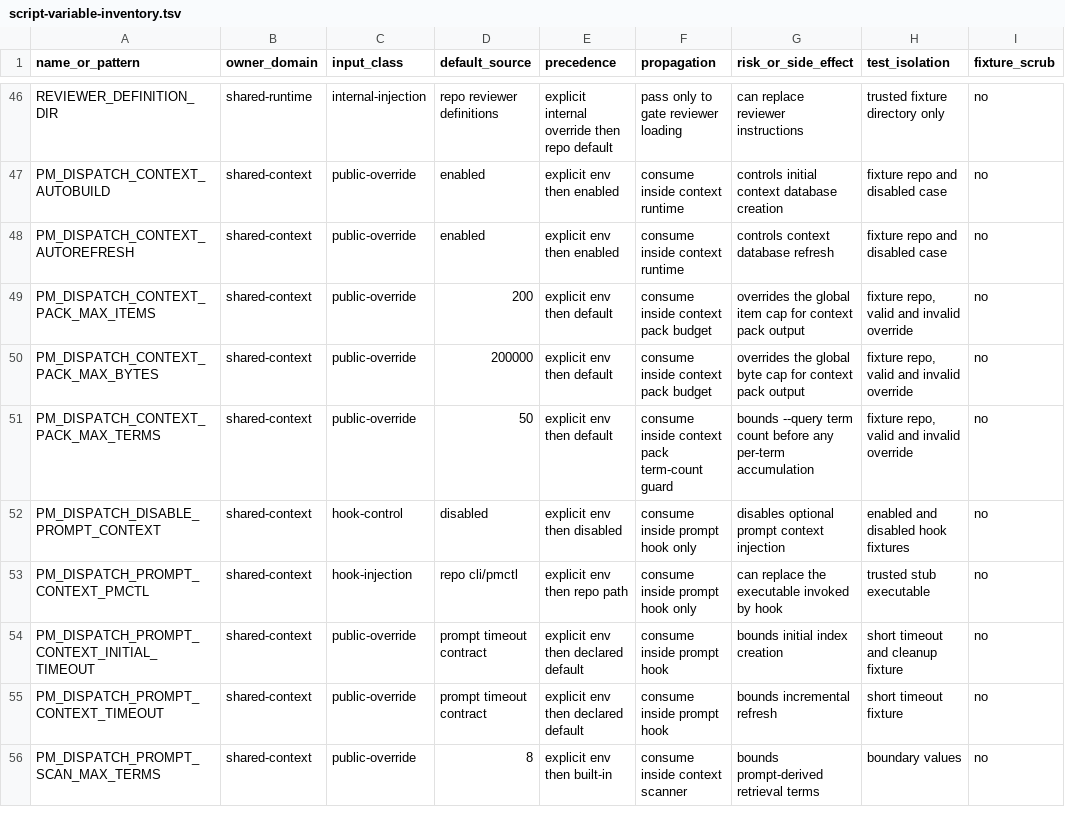
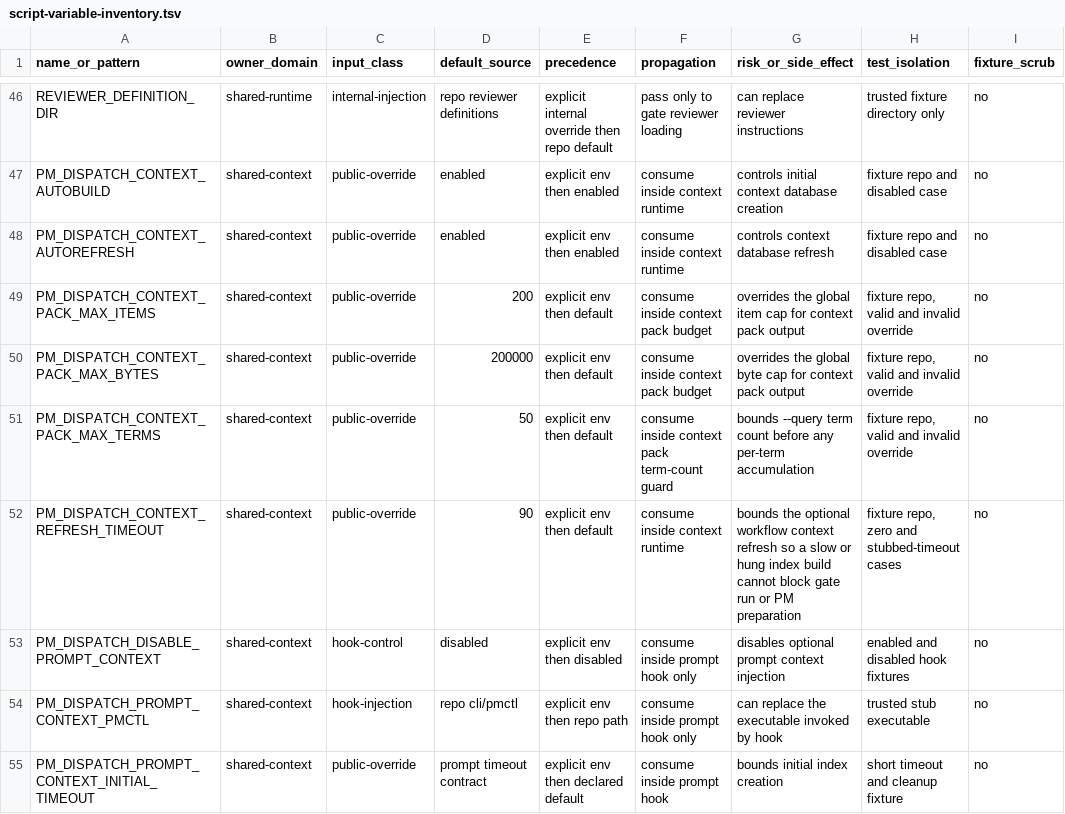
Before and after one commit to screenleon/pm-dispatch, a TSV file: docs/architecture/script-variable-inventory.tsv, drawn as a sheet; only a part is shown, gaps mark what is left out; the shorter side is filled out with more unchanged rows.

```diff
--- a/docs/architecture/script-variable-inventory.tsv
+++ b/docs/architecture/script-variable-inventory.tsv
@@ -51,2 +51,3 @@ PM_DISPATCH_CONTEXT_PACK_MAX_BYTES	shared-context	public-override	200000	explici
 PM_DISPATCH_CONTEXT_PACK_MAX_TERMS	shared-context	public-override	50	explicit env then default	consume inside context pack term-count guard	bounds --query term count before any per-term accumulation	fixture repo, valid and invalid override	no
+PM_DISPATCH_CONTEXT_REFRESH_TIMEOUT	shared-context	public-override	90	explicit env then default	consume inside context runtime	bounds the optional workflow context refresh so a slow or hung index build cannot block gate run or PM preparation	fixture repo, zero and stubbed-timeout cases	no
 PM_DISPATCH_DISABLE_PROMPT_CONTEXT	shared-context	hook-control	disabled	explicit env then disabled	consume inside prompt hook only	disables optional prompt context injection	enabled and disabled hook fixtures	no
```
Also changed, not shown: docs/architecture/script-variable-consumers.tsv, 5 other files.
